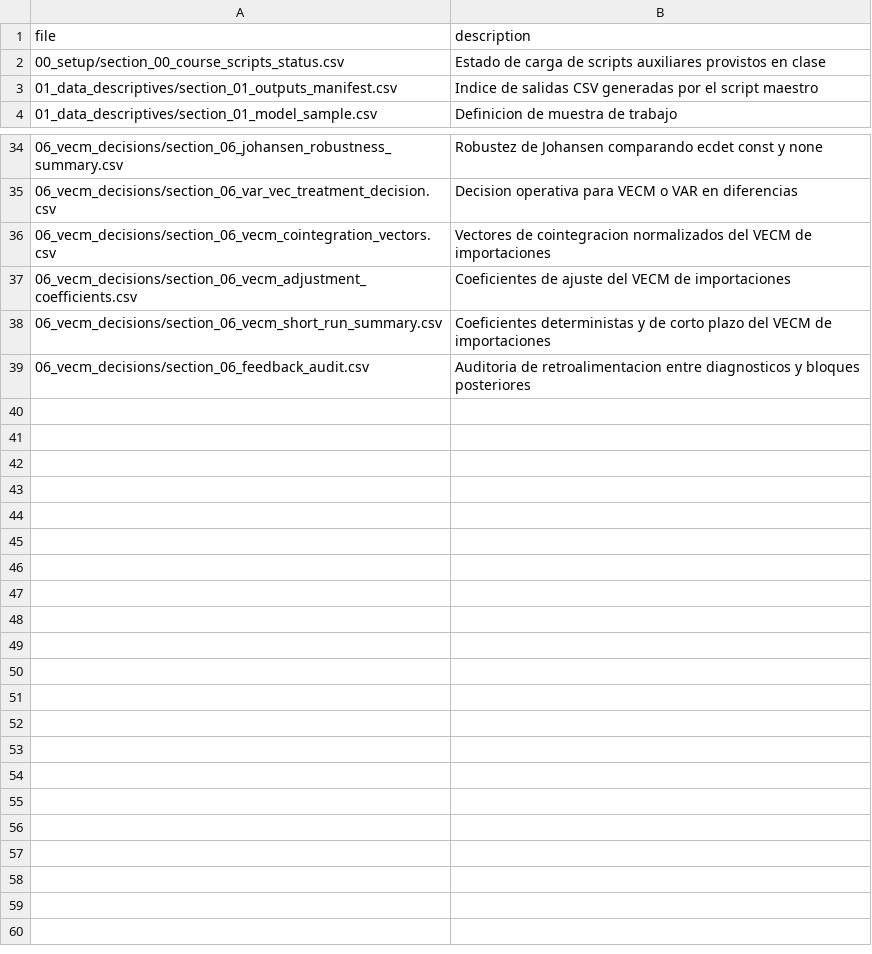
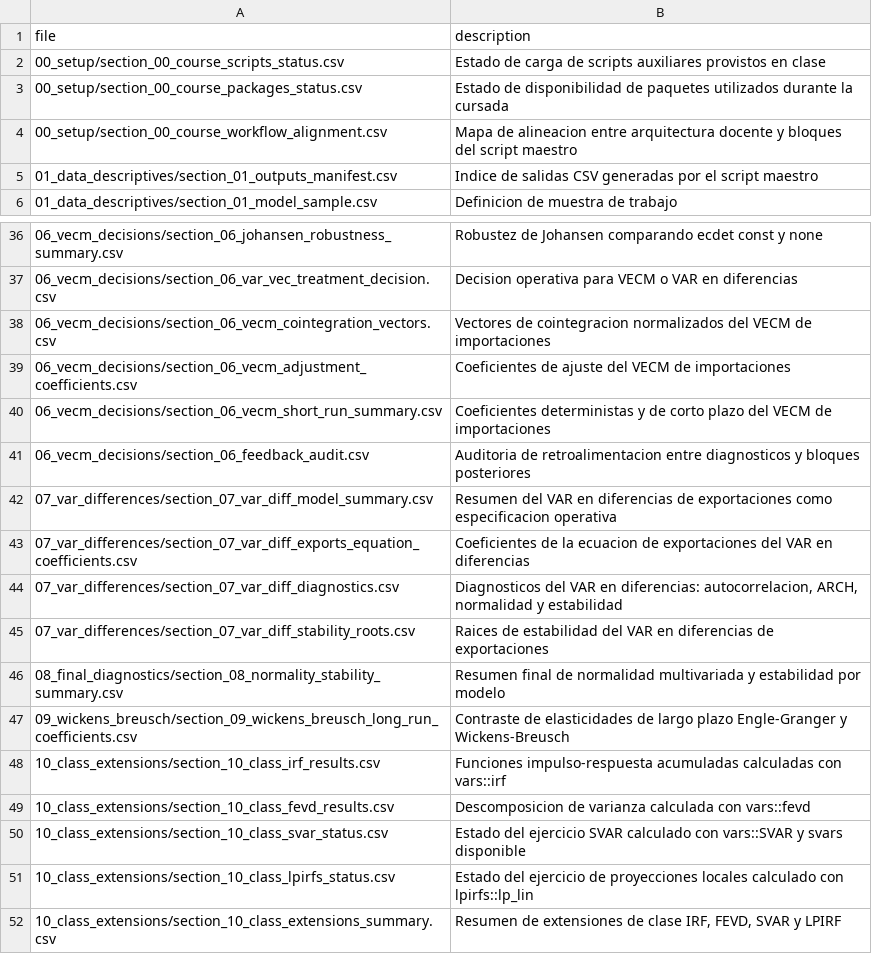
Before and after one commit to delgadiljulian/applied-time-series-econometrics, a CSV file: trade-elasticities-var-vec/outputs/01_data_descriptives/section_01_outputs_manifest.csv, drawn as a sheet; only a part is shown, gaps mark what is left out.

Commit message:
Align TP3 VAR-VEC script and report with course workflow

```diff
--- a/trade-elasticities-var-vec/outputs/01_data_descriptives/section_01_outputs_manifest.csv
+++ b/trade-elasticities-var-vec/outputs/01_data_descriptives/section_01_outputs_manifest.csv
@@ -2,2 +2,4 @@
 "00_setup/section_00_course_scripts_status.csv","Estado de carga de scripts auxiliares provistos en clase"
+"00_setup/section_00_course_packages_status.csv","Estado de disponibilidad de paquetes utilizados durante la cursada"
+"00_setup/section_00_course_workflow_alignment.csv","Mapa de alineacion entre arquitectura docente y bloques del script maestro"
 "01_data_descriptives/section_01_outputs_manifest.csv","Indice de salidas CSV generadas por el script maestro"
@@ -39 +41,12 @@
 "06_vecm_decisions/section_06_feedback_audit.csv","Auditoria de retroalimentacion entre diagnosticos y bloques posteriores"
+"07_var_differences/section_07_var_diff_model_summary.csv","Resumen del VAR en diferencias de exportaciones como especificacion operativa"
+"07_var_differences/section_07_var_diff_exports_equation_coefficients.csv","Coeficientes de la ecuacion de exportaciones del VAR en diferencias"
+"07_var_differences/section_07_var_diff_diagnostics.csv","Diagnosticos del VAR en diferencias: autocorrelacion, ARCH, normalidad y estabilidad"
+"07_var_differences/section_07_var_diff_stability_roots.csv","Raices de estabilidad del VAR en diferencias de exportaciones"
+"08_final_diagnostics/section_08_normality_stability_summary.csv","Resumen final de normalidad multivariada y estabilidad por modelo"
+"09_wickens_breusch/section_09_wickens_breusch_long_run_coefficients.csv","Contraste de elasticidades de largo plazo Engle-Granger y Wickens-Breusch"
+"10_class_extensions/section_10_class_irf_results.csv","Funciones impulso-respuesta acumuladas calculadas con vars::irf"
+"10_class_extensions/section_10_class_fevd_results.csv","Descomposicion de varianza calculada con vars::fevd"
+"10_class_extensions/section_10_class_svar_status.csv","Estado del ejercicio SVAR calculado con vars::SVAR y svars disponible"
+"10_class_extensions/section_10_class_lpirfs_status.csv","Estado del ejercicio de proyecciones locales calculado con lpirfs::lp_lin"
+"10_class_extensions/section_10_class_extensions_summary.csv","Resumen de extensiones de clase IRF, FEVD, SVAR y LPIRF"
```
Also changed, not shown: 16 other files.
